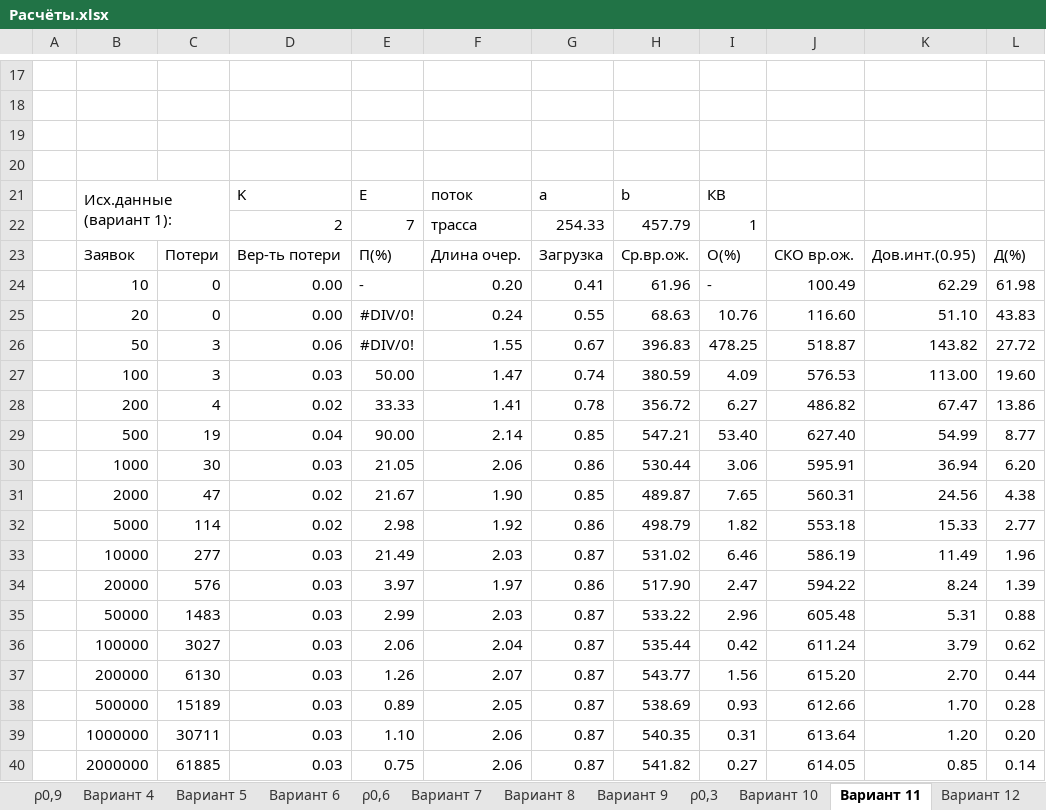
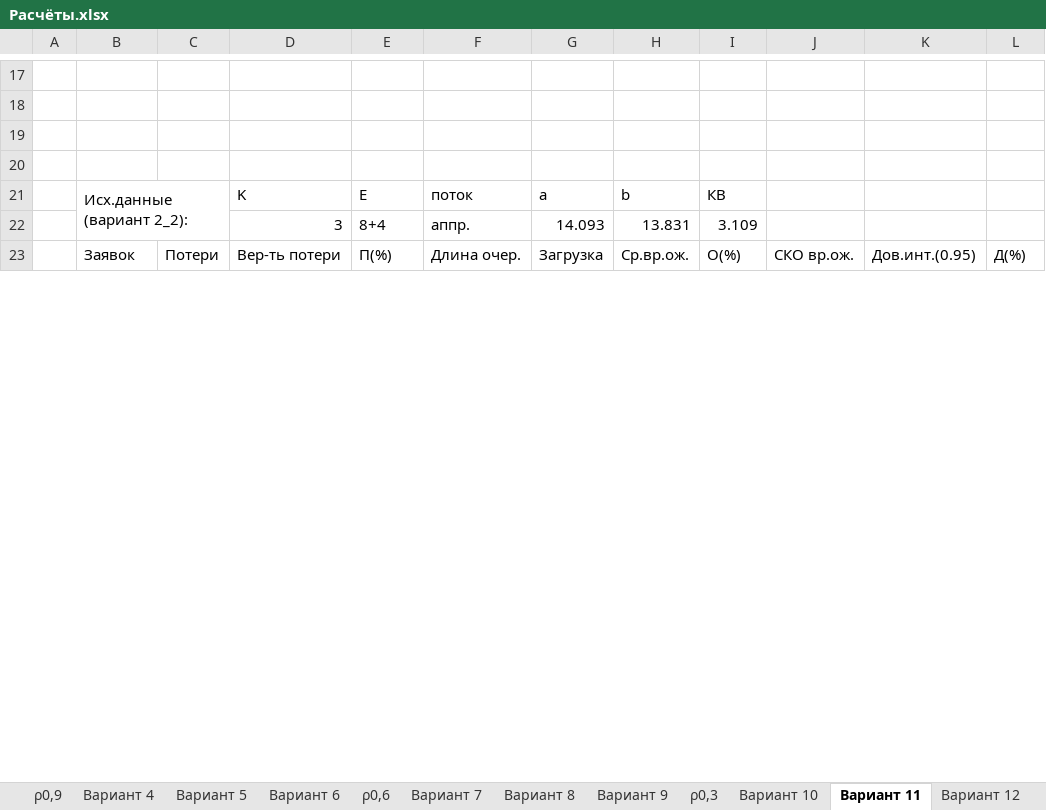
Before and after one commit to SeeMemes/ERW3, an Excel workbook: Расчёты.xlsx, sheet Вариант 11, drawn as a sheet; only a part is shown, gaps mark what is left out; values as stored, in another font and other column widths than the file's, no borders; removed rows and columns are numbered as before the commit, all else as after; the diff covers the shown part only; the diff names each change by its address in the sheet, - before the commit and + after, or states it on an @@ line.

```diff
--- a/Расчёты.xlsx (sheet Вариант 11)
+++ b/Расчёты.xlsx (sheet Вариант 11)
-B21: Исх.данные (вариант 1):
+B21: Исх.данные (вариант 2_2):
-row 22:  |  |  | 2 | 7 | трасса | 254.33 | 457.79 | 1
+row 22:  |  |  | 3 | 8+4 | аппр. | 14.093 | 13.831 | 3.109
-row 24:  | 10 | 0 | 0.00 | - | 0.20 | 0.41 | 61.96 | - | 100.49 | 62.29 | 61.98
-row 25:  | 20 | 0 | 0.00 | #DIV/0! | 0.24 | 0.55 | 68.63 | 10.76 | 116.60 | 51.10 | 43.83
-row 26:  | 50 | 3 | 0.06 | #DIV/0! | 1.55 | 0.67 | 396.83 | 478.25 | 518.87 | 143.82 | 27.72
-row 27:  | 100 | 3 | 0.03 | 50.00 | 1.47 | 0.74 | 380.59 | 4.09 | 576.53 | 113.00 | 19.60
-row 28:  | 200 | 4 | 0.02 | 33.33 | 1.41 | 0.78 | 356.72 | 6.27 | 486.82 | 67.47 | 13.86
-row 29:  | 500 | 19 | 0.04 | 90.00 | 2.14 | 0.85 | 547.21 | 53.40 | 627.40 | 54.99 | 8.77
-row 30:  | 1000 | 30 | 0.03 | 21.05 | 2.06 | 0.86 | 530.44 | 3.06 | 595.91 | 36.94 | 6.20
-row 31:  | 2000 | 47 | 0.02 | 21.67 | 1.90 | 0.85 | 489.87 | 7.65 | 560.31 | 24.56 | 4.38
-row 32:  | 5000 | 114 | 0.02 | 2.98 | 1.92 | 0.86 | 498.79 | 1.82 | 553.18 | 15.33 | 2.77
-row 33:  | 10000 | 277 | 0.03 | 21.49 | 2.03 | 0.87 | 531.02 | 6.46 | 586.19 | 11.49 | 1.96
-row 34:  | 20000 | 576 | 0.03 | 3.97 | 1.97 | 0.86 | 517.90 | 2.47 | 594.22 | 8.24 | 1.39
-row 35:  | 50000 | 1483 | 0.03 | 2.99 | 2.03 | 0.87 | 533.22 | 2.96 | 605.48 | 5.31 | 0.88
-row 36:  | 100000 | 3027 | 0.03 | 2.06 | 2.04 | 0.87 | 535.44 | 0.42 | 611.24 | 3.79 | 0.62
-row 37:  | 200000 | 6130 | 0.03 | 1.26 | 2.07 | 0.87 | 543.77 | 1.56 | 615.20 | 2.70 | 0.44
-row 38:  | 500000 | 15189 | 0.03 | 0.89 | 2.05 | 0.87 | 538.69 | 0.93 | 612.66 | 1.70 | 0.28
-row 39:  | 1000000 | 30711 | 0.03 | 1.10 | 2.06 | 0.87 | 540.35 | 0.31 | 613.64 | 1.20 | 0.20
-row 40:  | 2000000 | 61885 | 0.03 | 0.75 | 2.06 | 0.87 | 541.82 | 0.27 | 614.05 | 0.85 | 0.14
```
Also changed, not shown: 9 added rows, 2 removed rows, 6 edited cells and cell formats elsewhere in this sheet, sheet Вариант 10, sheet Вариант 12, sheet Вариант 9, sheet Вариант 8, sheet Вариант 7, sheet Очереди, 7 more sheets, other sheet tabs, charts or pictures, 11 other files.
